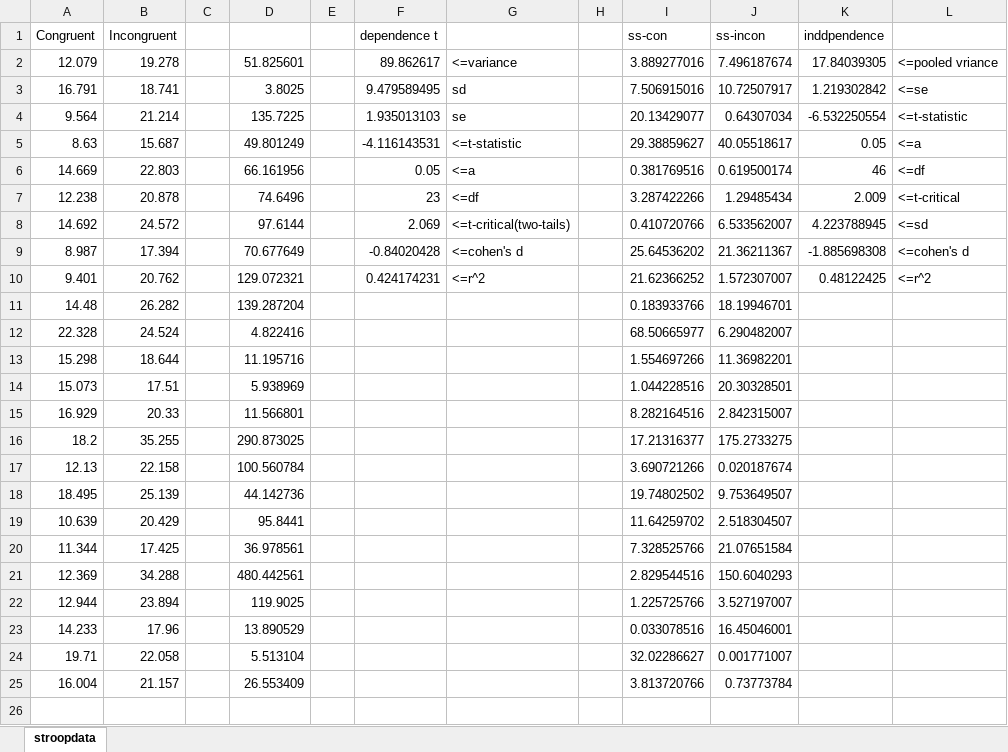
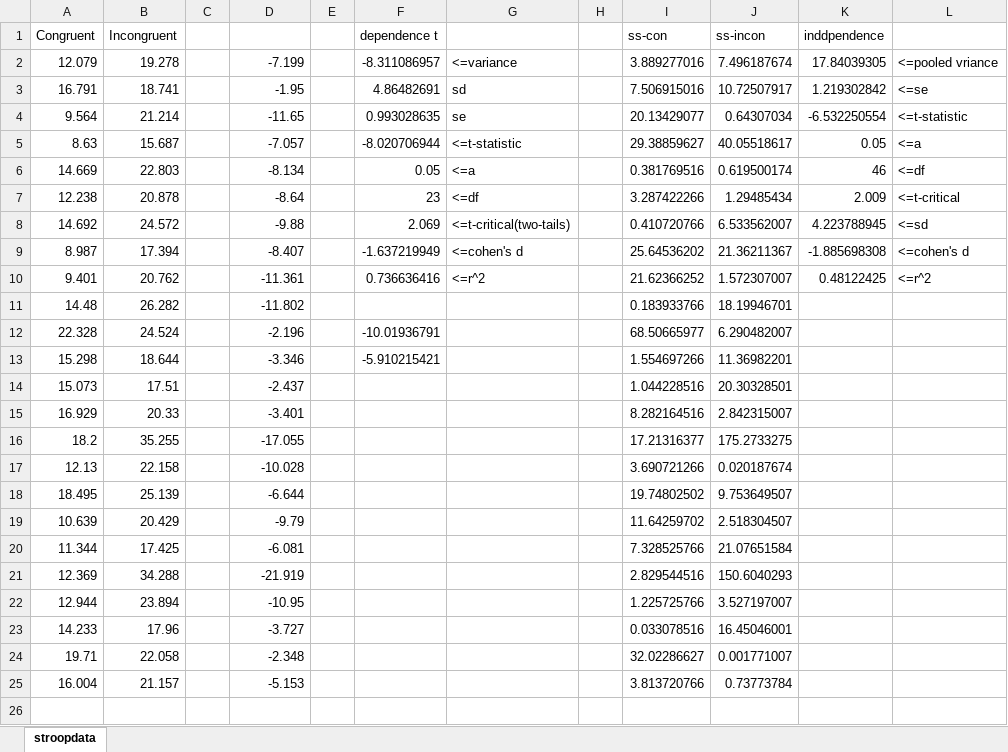
Before and after one commit to hugostech/udacity_statistic, an Excel workbook: processeddata.xlsx, sheet stroopdata, drawn as a sheet; only a part is shown; values as stored, in another font and other column widths than the file's, no borders; the diff covers the shown part only; the diff names each change by its address in the sheet, - before the commit and + after, or states it on an @@ line.

```diff
--- a/processeddata.xlsx (sheet stroopdata)
+++ b/processeddata.xlsx (sheet stroopdata)
-D2: 51.825601
+D2: -7.199
-F2 (dependence t): 89.862617
+F2 (dependence t): -8.311086957
-D3: 3.8025
+D3: -1.95
-F3 (dependence t): 9.479589495
+F3 (dependence t): 4.86482691
-D4: 135.7225
+D4: -11.65
-F4 (dependence t): 1.935013103
+F4 (dependence t): 0.993028635
-D5: 49.801249
+D5: -7.057
-F5 (dependence t): -4.116143531
+F5 (dependence t): -8.020706944
-D6: 66.161956
+D6: -8.134
-D7: 74.6496
+D7: -8.64
-D8: 97.6144
+D8: -9.88
-D9: 70.677649
+D9: -8.407
-F9 (dependence t): -0.84020428
+F9 (dependence t): -1.637219949
-D10: 129.072321
+D10: -11.361
-F10 (dependence t): 0.424174231
+F10 (dependence t): 0.736636416
-D11: 139.287204
+D11: -11.802
-D12: 4.822416
+D12: -2.196
-F12 (dependence t): (empty)
+F12 (dependence t): -10.01936791
-D13: 11.195716
+D13: -3.346
-F13 (dependence t): (empty)
+F13 (dependence t): -5.910215421
-D14: 5.938969
+D14: -2.437
-D15: 11.566801
+D15: -3.401
-D16: 290.873025
+D16: -17.055
-D17: 100.560784
+D17: -10.028
-D18: 44.142736
+D18: -6.644
-D19: 95.8441
+D19: -9.79
-D20: 36.978561
+D20: -6.081
-D21: 480.442561
+D21: -21.919
-D22: 119.9025
+D22: -10.95
-D23: 13.890529
+D23: -3.727
-D24: 5.513104
+D24: -2.348
-D25: 26.553409
+D25: -5.153
```
Also changed, not shown: 1 edited cell elsewhere in this sheet, 1 other file.
